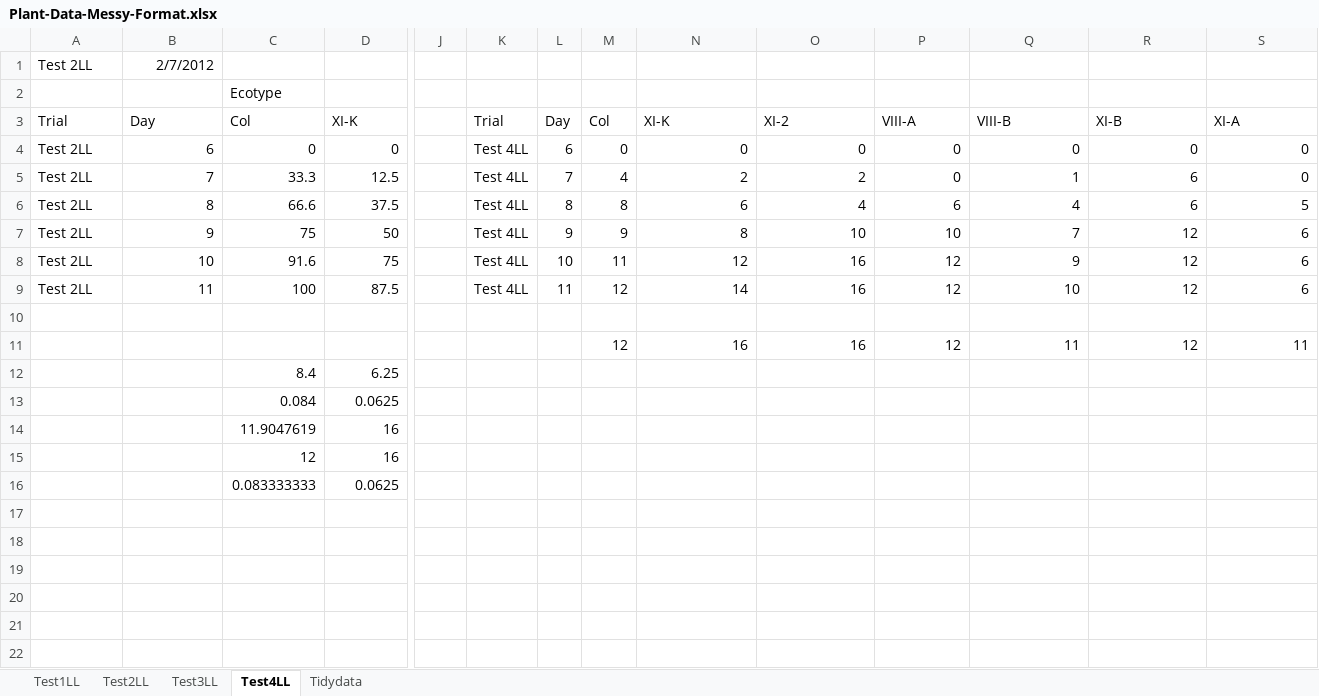
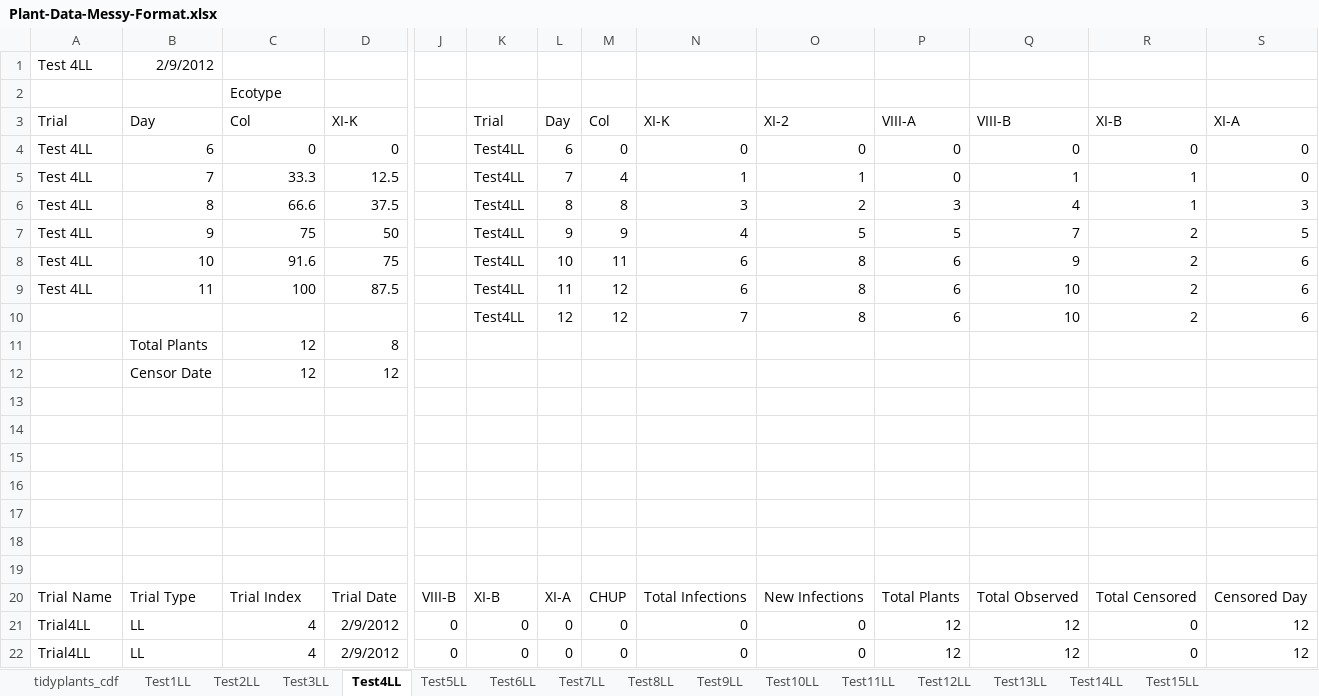
Before and after one commit to jkschoelz/Plant-Data-Survival-Analysis, an Excel workbook: Plant-Data-Messy-Format.xlsx, sheet Test4LL, drawn as a sheet; only a part is shown, gaps mark what is left out; values as stored, in another font and other column widths than the file's, no borders; addresses are those after the commit; rows hold the shown columns only; the diff covers the shown part only; the diff names each change by its address in the sheet, - before the commit and + after, or states it on an @@ line.

```diff
--- a/Plant-Data-Messy-Format.xlsx (sheet Test4LL)
+++ b/Plant-Data-Messy-Format.xlsx (sheet Test4LL)
-sheet tab: Tidydata
+sheet tab: tidyplants_cdf
+sheet tab: Test5LL
+sheet tab: Test6LL
+sheet tab: Test7LL
+sheet tab: Test8LL
+sheet tab: Test9LL
+sheet tab: Test10LL
+sheet tab: Test11LL
+sheet tab: Test12LL
+sheet tab: Test13LL
+sheet tab: Test14LL
+sheet tab: Test15LL
-A1: Test 2LL
+A1: Test 4LL
-B1: 2/7/2012
+B1: 2/9/2012
-A4:A9: Test 2LL
+A4:A9: Test 4LL
-K4:K9: Test 4LL
+K4:K9: Test4LL
-N5: 2
+N5: 1
-O5: 2
+O5: 1
-R5:R6: 6
+R5:R6: 1
-N6: 6
+N6: 3
-O6: 4
+O6: 2
-P6: 6
+P6: 3
-S6: 5
+S6: 3
-N7: 8
+N7: 4
-O7: 10
+O7: 5
-P7: 10
+P7: 5
-R7:R9: 12
+R7:R9: 2
-S7: 6
+S7: 5
-N8: 12
+N8: 6
-O8:O9: 16
+O8:O9: 8
-P8:P9: 12
+P8:P9: 6
-N9: 14
+N9: 6
+row 10:  |  |  |  |  | Test4LL | 12 | 12 | 7 | 8 | 6 | 10 | 2 | 6
+row 11:  | Total Plants | 12 | 8
+row 12:  | Censor Date | 12 | 12
-row 14:  |  |  |  |  |  |  | 12 | 16 | 16 | 12 | 11 | 12 | 11
+row 14: (empty)
-row 15:  |  | 8.4 | 6.25
+row 15: (empty)
-row 16:  |  | 0.084 | 0.0625
+row 16: (empty)
-row 17:  |  | 11.9047619 | 16
+row 17: (empty)
-row 18:  |  | 12 | 16
+row 18: (empty)
-row 19:  |  | 0.083333333 | 0.0625
+row 19: (empty)
+row 20: Trial Name | Trial Type | Trial Index | Trial Date | VIII-B | XI-B | XI-A | CHUP | Total Infections | New Infections | Total Plants | Total Observed | Total Censored | Censored Day
+row 21: Trial4LL | LL | 4 | 2/9/2012 | 0 | 0 | 0 | 0 | 0 | 0 | 12 | 12 | 0 | 12
+row 22: Trial4LL | LL | 4 | 2/9/2012 | 0 | 0 | 0 | 0 | 0 | 0 | 12 | 12 | 0 | 12
```
Also changed, not shown: 89 added rows elsewhere in this sheet, sheet Test1LL, sheet Test2LL, sheet Test3LL, formulas that keep their value, CHUP.Myosins.LL.xlsx, tidyplants.xlsx, 13 other files.
